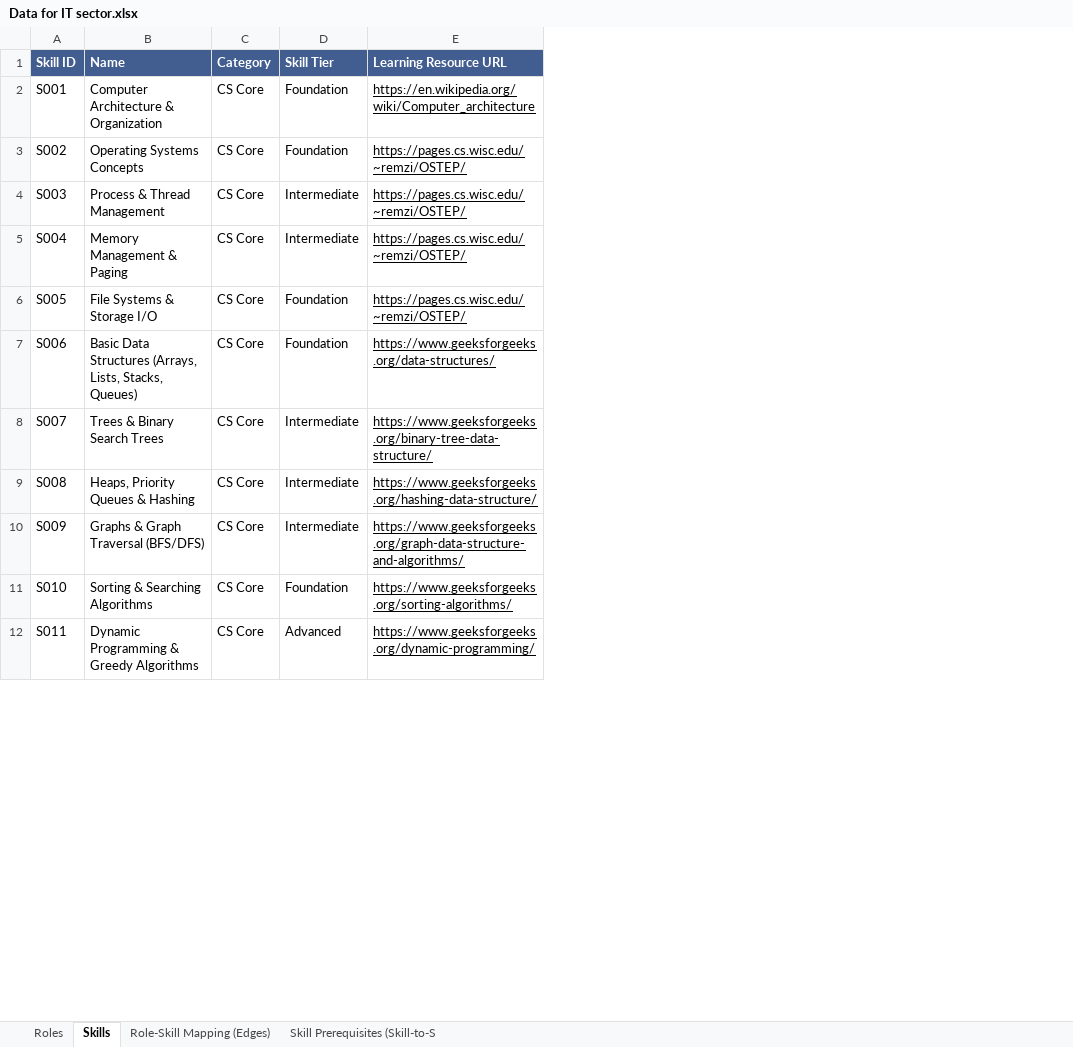
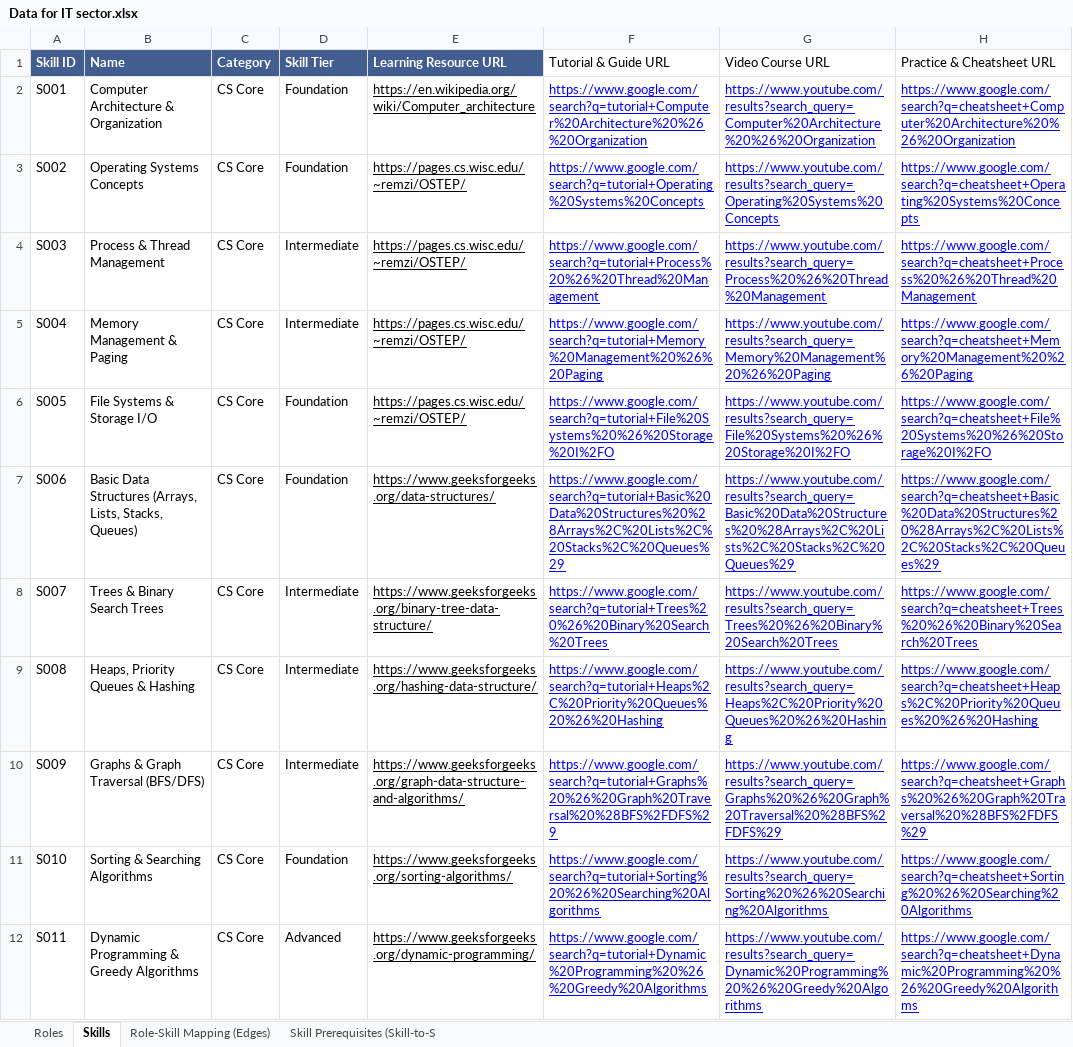
Before and after one commit to Mahir-boss/Student-Growth-Map, an Excel workbook: student-growth-map/Data for IT sector.xlsx, sheet Skills, drawn as a sheet; only a part is shown; values as stored, in another font and other column widths than the file's, no borders; charts and pictures and table styles not drawn; the diff names each change by its address in the sheet, - before the commit and + after, or states it on an @@ line.

Commit message:
new admin panel and extra resources update

```diff
--- a/student-growth-map/Data for IT sector.xlsx (sheet Skills)
+++ b/student-growth-map/Data for IT sector.xlsx (sheet Skills)
+column F (Tutorial & Guide URL), rows 2-12: https://www.google.com/search?q=tutorial+Computer%20Architecture%20%26%20Organization | https://www.google.com/search?q=tutorial+Operating%20Systems%20Concepts | https://www.google.com/search?q=tutorial+Process%20%26%20Thread%20Management | https://www.google.com/search?q=tutorial+Memory%20Management%20%26%20Paging | https://www.google.com/search?q=tutorial+File%20Systems%20%26%20Storage%20I%2FO | https://www.google.com/search?q=tutorial+Basic%20Data%20Structures%20%28Arrays%2C%20Lists%2C%20Stacks%2C%20Queues%29 | https://www.google.com/search?q=tutorial+Trees%20%26%20Binary%20Search%20Trees | https://www.google.com/search?q=tutorial+Heaps%2C%20Priority%20Queues%20%26%20Hashing | https://www.google.com/search?q=tutorial+Graphs%20%26%20Graph%20Traversal%20%28BFS%2FDFS%29 | https://www.google.com/search?q=tutorial+Sorting%20%26%20Searching%20Algorithms | https://www.google.com/search?q=tutorial+Dynamic%20Programming%20%26%20Greedy%20Algorithms
+column G (Video Course URL), rows 2-12: https://www.youtube.com/results?search_query=Computer%20Architecture%20%26%20Organization | https://www.youtube.com/results?search_query=Operating%20Systems%20Concepts | https://www.youtube.com/results?search_query=Process%20%26%20Thread%20Management | https://www.youtube.com/results?search_query=Memory%20Management%20%26%20Paging | https://www.youtube.com/results?search_query=File%20Systems%20%26%20Storage%20I%2FO | https://www.youtube.com/results?search_query=Basic%20Data%20Structures%20%28Arrays%2C%20Lists%2C%20Stacks%2C%20Queues%29 | https://www.youtube.com/results?search_query=Trees%20%26%20Binary%20Search%20Trees | https://www.youtube.com/results?search_query=Heaps%2C%20Priority%20Queues%20%26%20Hashing | https://www.youtube.com/results?search_query=Graphs%20%26%20Graph%20Traversal%20%28BFS%2FDFS%29 | https://www.youtube.com/results?search_query=Sorting%20%26%20Searching%20Algorithms | https://www.youtube.com/results?search_query=Dynamic%20Programming%20%26%20Greedy%20Algorithms
+column H (Practice & Cheatsheet URL), rows 2-12: https://www.google.com/search?q=cheatsheet+Computer%20Architecture%20%26%20Organization | https://www.google.com/search?q=cheatsheet+Operating%20Systems%20Concepts | https://www.google.com/search?q=cheatsheet+Process%20%26%20Thread%20Management | https://www.google.com/search?q=cheatsheet+Memory%20Management%20%26%20Paging | https://www.google.com/search?q=cheatsheet+File%20Systems%20%26%20Storage%20I%2FO | https://www.google.com/search?q=cheatsheet+Basic%20Data%20Structures%20%28Arrays%2C%20Lists%2C%20Stacks%2C%20Queues%29 | https://www.google.com/search?q=cheatsheet+Trees%20%26%20Binary%20Search%20Trees | https://www.google.com/search?q=cheatsheet+Heaps%2C%20Priority%20Queues%20%26%20Hashing | https://www.google.com/search?q=cheatsheet+Graphs%20%26%20Graph%20Traversal%20%28BFS%2FDFS%29 | https://www.google.com/search?q=cheatsheet+Sorting%20%26%20Searching%20Algorithms | https://www.google.com/search?q=cheatsheet+Dynamic%20Programming%20%26%20Greedy%20Algorithms
```
Also changed, not shown: 5 other files.
